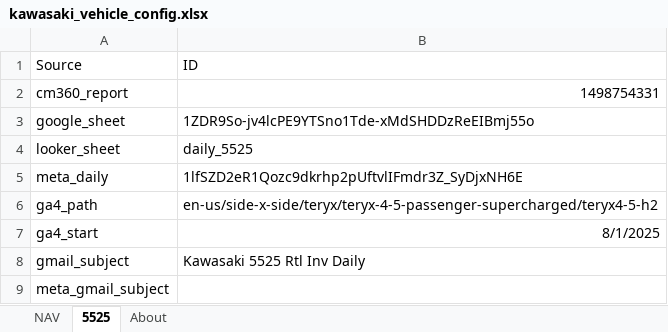
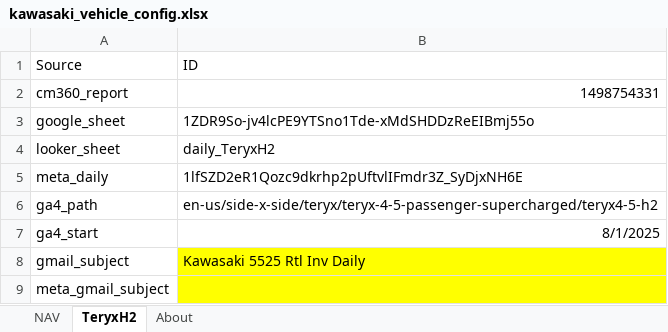
Before and after one commit to taylorgrant/kawasaki_cm360, an Excel workbook: data/kawasaki_vehicle_config.xlsx, sheet TeryxH2, drawn as a sheet; values as stored, in another font and other column widths than the file's, no borders; the diff names each change by its address in the sheet, - before the commit and + after, or states it on an @@ line.

Commit message:
updating vehicle name

```diff
--- a/data/kawasaki_vehicle_config.xlsx (sheet TeryxH2)
+++ b/data/kawasaki_vehicle_config.xlsx (sheet TeryxH2)
-sheet tab: 5525
+sheet tab: TeryxH2
-B4 (ID): daily_5525
+B4 (ID): daily_TeryxH2
-B8:B9 fill: none
+B8:B9 fill: #FFFF00
```
